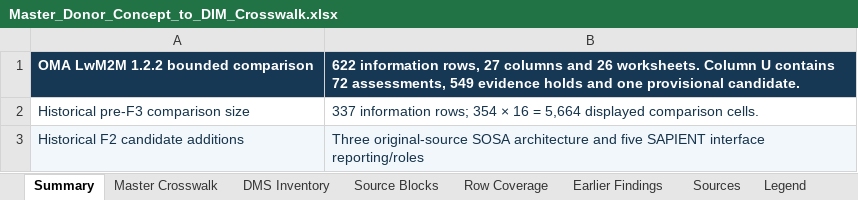
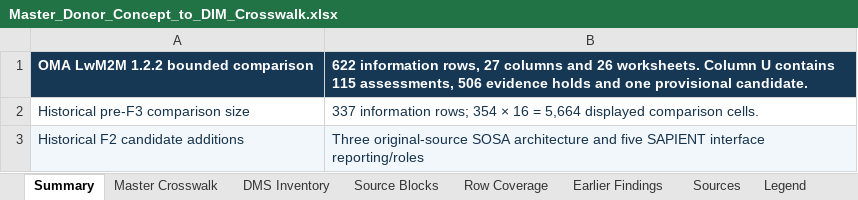
Before and after one commit to OS4CSAPI/glaux-client, an Excel workbook: Docs/Research/DIM_Profile_V2/Donor_DIM_Crosswalk/Master_Donor_Concept_to_DIM_Crosswalk.xlsx, sheet Summary, drawn as a sheet; only a part is shown; values as stored, in another font and other column widths than the file's, no borders; the diff names each change by its address in the sheet, - before the commit and + after, or states it on an @@ line.

Commit message:
Integrate LwM2M location, device and connectivity assessments

```diff
--- a/Docs/Research/DIM_Profile_V2/Donor_DIM_Crosswalk/Master_Donor_Concept_to_DIM_Crosswalk.xlsx (sheet Summary)
+++ b/Docs/Research/DIM_Profile_V2/Donor_DIM_Crosswalk/Master_Donor_Concept_to_DIM_Crosswalk.xlsx (sheet Summary)
-B1: …U contains 72 assessments, 549 evidence holds…
+B1: …U contains 115 assessments, 506 evidence holds…
```
Also changed, not shown: sheet Master Crosswalk, 9 other files.
